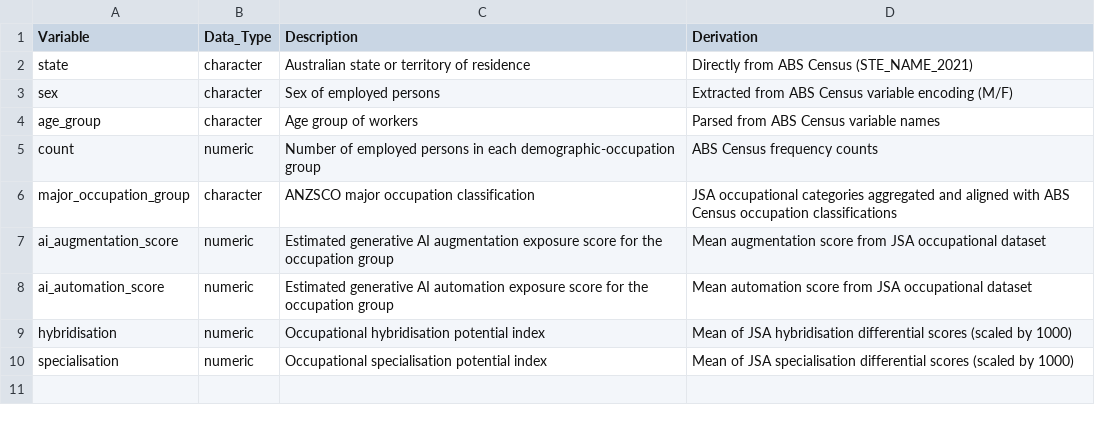
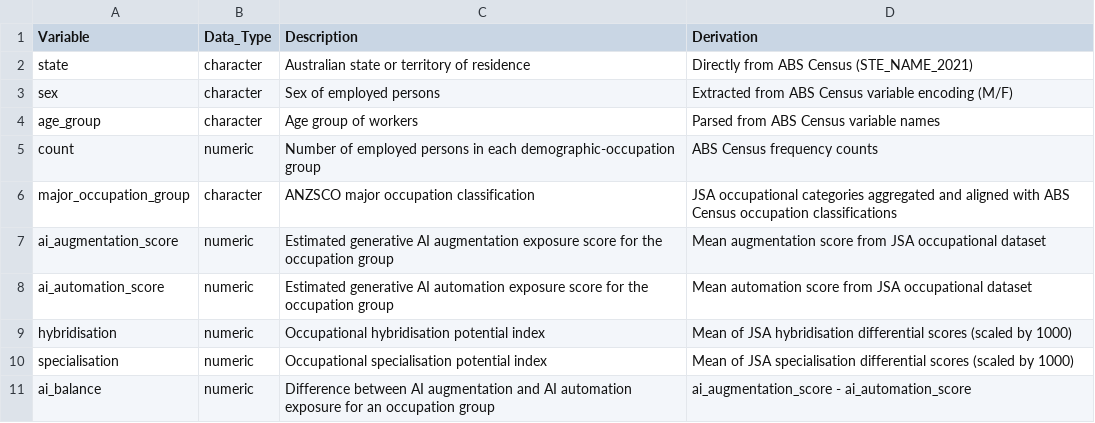
Before and after one commit to pbzhangg/ETC5512_assignment_4, a CSV file: processed_data/data_dictionary.csv, drawn as a sheet.

Commit message:
Add ai_balance to data dictionary

```diff
--- a/processed_data/data_dictionary.csv
+++ b/processed_data/data_dictionary.csv
@@ -10 +10,2 @@ hybridisation, numeric, Occupational hybridisation potential index, Mean of JSA
 specialisation, numeric, Occupational specialisation potential index, Mean of JSA specialisation differential scores (scaled by 1000)
+ai_balance, numeric, Difference between AI augmentation and AI automation exposure for an occupation group, ai_augmentation_score - ai_automation_score
```
